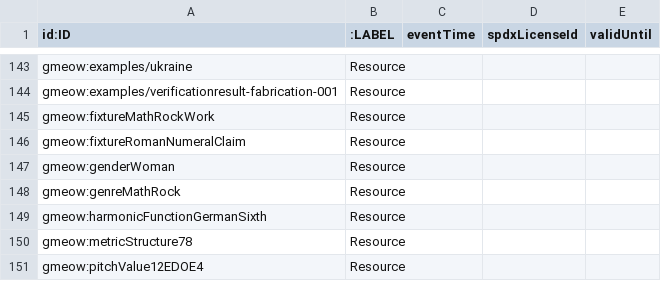
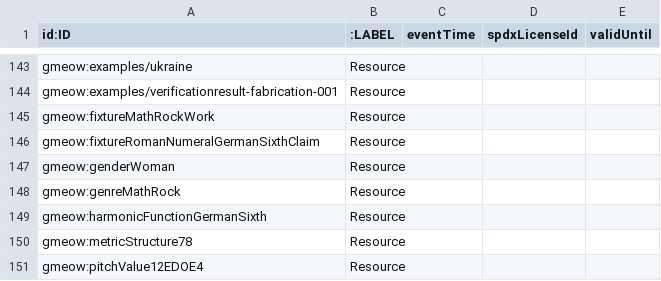
Before and after one commit to Blackcat-Informatics/gmeow-ontology, a CSV file: generated/lpg/neo4j/nodes.csv, drawn as a sheet; only a part is shown, gaps mark what is left out.

```diff
--- a/generated/lpg/neo4j/nodes.csv
+++ b/generated/lpg/neo4j/nodes.csv
@@ -145,3 +145,3 @@ gmeow:examples/verificationresult-fabrication-001,Resource,,,
 gmeow:fixtureMathRockWork,Resource,,,
-gmeow:fixtureRomanNumeralClaim,Resource,,,
+gmeow:fixtureRomanNumeralGermanSixthClaim,Resource,,,
 gmeow:genderWoman,Resource,,,
```
Also changed, not shown: generated/lpg/edges.csv, generated/lpg/neo4j/edges_analysisResult.csv, 20 other files.
